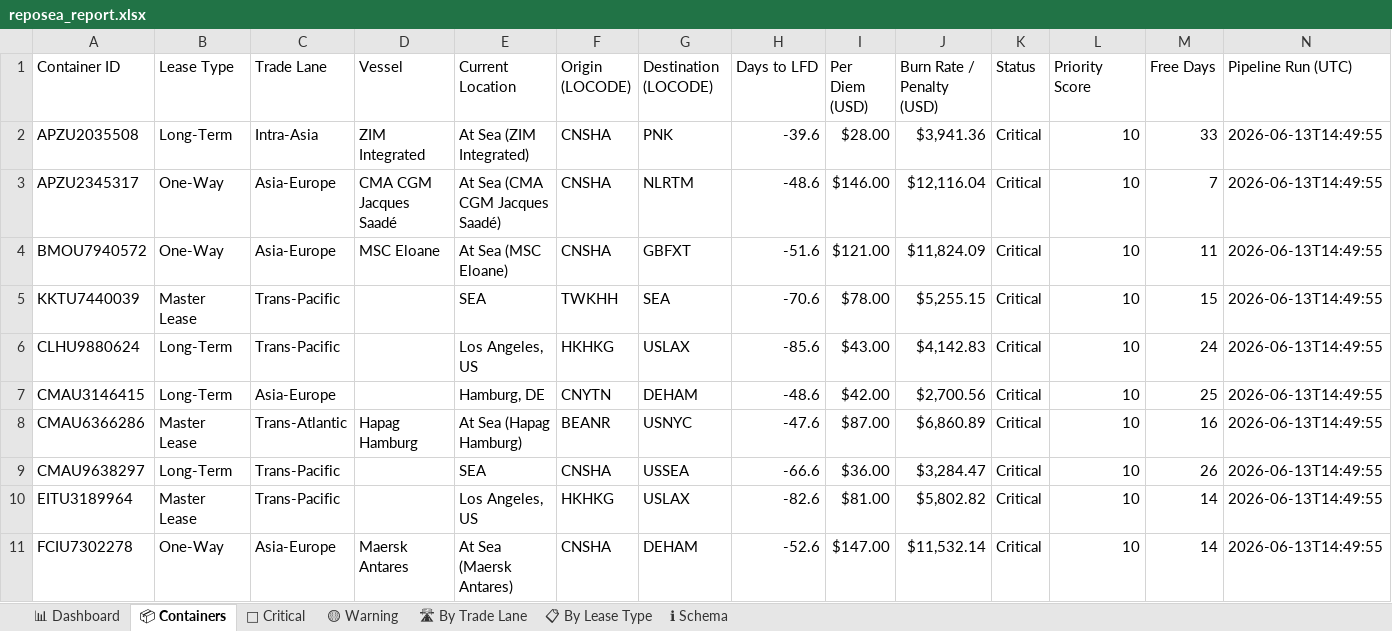
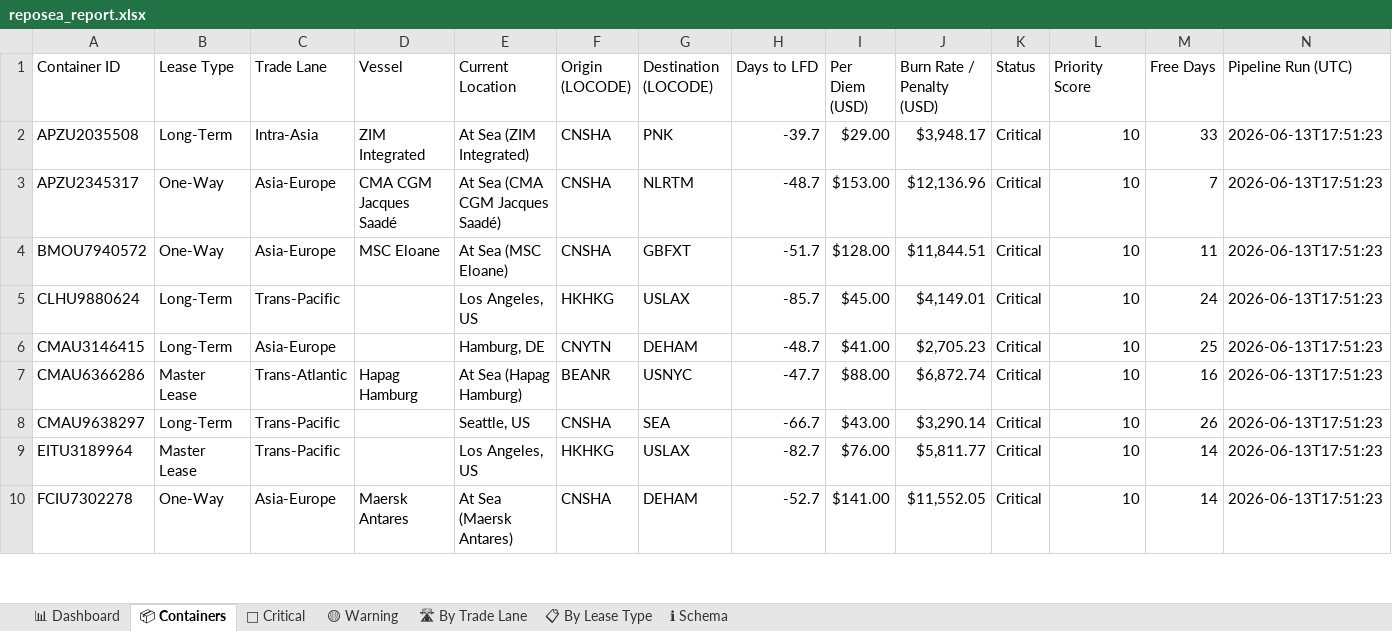
Before and after one commit to rahulmistry18/Reposea_container_optimizer, an Excel workbook: data/exports/reposea_report.xlsx, sheet 📦 Containers, drawn as a sheet; only a part is shown; values as stored, in another font and other column widths than the file's, no cell formats; table styles not drawn; removed rows and columns are numbered as before the commit, all else as after; the diff covers the shown part only; the diff names each change by its address in the sheet, - before the commit and + after, or states it on an @@ line.

Commit message:
chore(data): pipeline run 2026-06-13T09:51:24Z [skip ci]

```diff
--- a/data/exports/reposea_report.xlsx (sheet 📦 Containers)
+++ b/data/exports/reposea_report.xlsx (sheet 📦 Containers)
-H2 (Days to LFD): -39.6
+H2 (Days to LFD): -39.7
-I2 (Per Diem (USD)): $28.00
+I2 (Per Diem (USD)): $29.00
-J2 (Burn Rate / Penalty (USD)): $3,941.36
+J2 (Burn Rate / Penalty (USD)): $3,948.17
-N2:N4 (Pipeline Run (UTC)): 2026-06-13T14:49:55
+N2:N4 (Pipeline Run (UTC)): 2026-06-13T17:51:23
-H3 (Days to LFD): -48.6
+H3 (Days to LFD): -48.7
-I3 (Per Diem (USD)): $146.00
+I3 (Per Diem (USD)): $153.00
-J3 (Burn Rate / Penalty (USD)): $12,116.04
+J3 (Burn Rate / Penalty (USD)): $12,136.96
-H4 (Days to LFD): -51.6
+H4 (Days to LFD): -51.7
-I4 (Per Diem (USD)): $121.00
+I4 (Per Diem (USD)): $128.00
-J4 (Burn Rate / Penalty (USD)): $11,824.09
+J4 (Burn Rate / Penalty (USD)): $11,844.51
-row 5: KKTU7440039 | Master Lease | Trans-Pacific |  | SEA | TWKHH | SEA | -70.6 | $78.00 | $5,255.15 | Critical | 10 | 15 | 2026-06-13T14:49:55
-H5 (Days to LFD): -85.6
+H5 (Days to LFD): -85.7
-I5 (Per Diem (USD)): $43.00
+I5 (Per Diem (USD)): $45.00
-J5 (Burn Rate / Penalty (USD)): $4,142.83
+J5 (Burn Rate / Penalty (USD)): $4,149.01
-N5:N10 (Pipeline Run (UTC)): 2026-06-13T14:49:55
+N5:N10 (Pipeline Run (UTC)): 2026-06-13T17:51:23
-H6 (Days to LFD): -48.6
+H6 (Days to LFD): -48.7
-I6 (Per Diem (USD)): $42.00
+I6 (Per Diem (USD)): $41.00
-J6 (Burn Rate / Penalty (USD)): $2,700.56
+J6 (Burn Rate / Penalty (USD)): $2,705.23
-H7 (Days to LFD): -47.6
+H7 (Days to LFD): -47.7
-I7 (Per Diem (USD)): $87.00
+I7 (Per Diem (USD)): $88.00
-J7 (Burn Rate / Penalty (USD)): $6,860.89
+J7 (Burn Rate / Penalty (USD)): $6,872.74
-E8 (Current Location): SEA
+E8 (Current Location): Seattle, US
-G8 (Destination (LOCODE)): USSEA
+G8 (Destination (LOCODE)): SEA
-H8 (Days to LFD): -66.6
+H8 (Days to LFD): -66.7
-I8 (Per Diem (USD)): $36.00
+I8 (Per Diem (USD)): $43.00
-J8 (Burn Rate / Penalty (USD)): $3,284.47
+J8 (Burn Rate / Penalty (USD)): $3,290.14
-H9 (Days to LFD): -82.6
+H9 (Days to LFD): -82.7
-I9 (Per Diem (USD)): $81.00
+I9 (Per Diem (USD)): $76.00
-J9 (Burn Rate / Penalty (USD)): $5,802.82
+J9 (Burn Rate / Penalty (USD)): $5,811.77
-H10 (Days to LFD): -52.6
+H10 (Days to LFD): -52.7
-I10 (Per Diem (USD)): $147.00
+I10 (Per Diem (USD)): $141.00
-J10 (Burn Rate / Penalty (USD)): $11,532.14
+J10 (Burn Rate / Penalty (USD)): $11,552.05
```
Also changed, not shown: 14 added rows, 13 removed rows and 50 edited cells elsewhere in this sheet, sheet 🔴 Critical, sheet 🛣 By Trade Lane, sheet 📊 Dashboard, sheet 📋 By Lease Type, cell formats, 7 other files.
